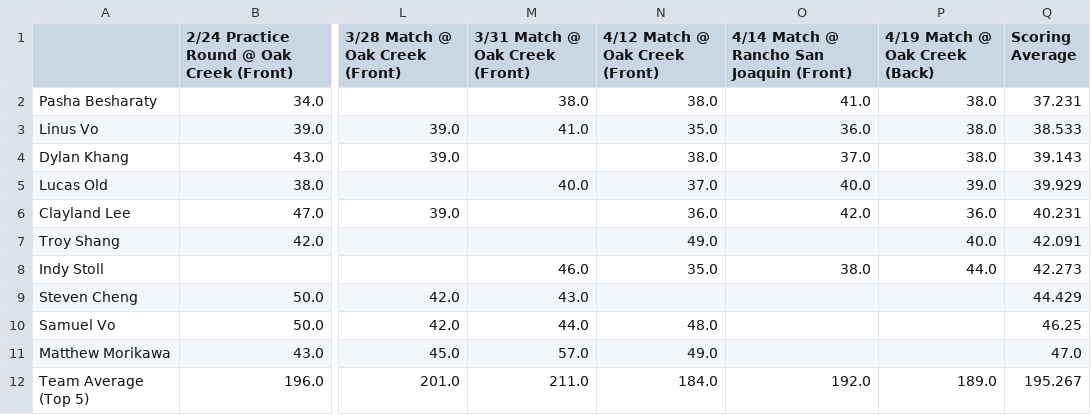
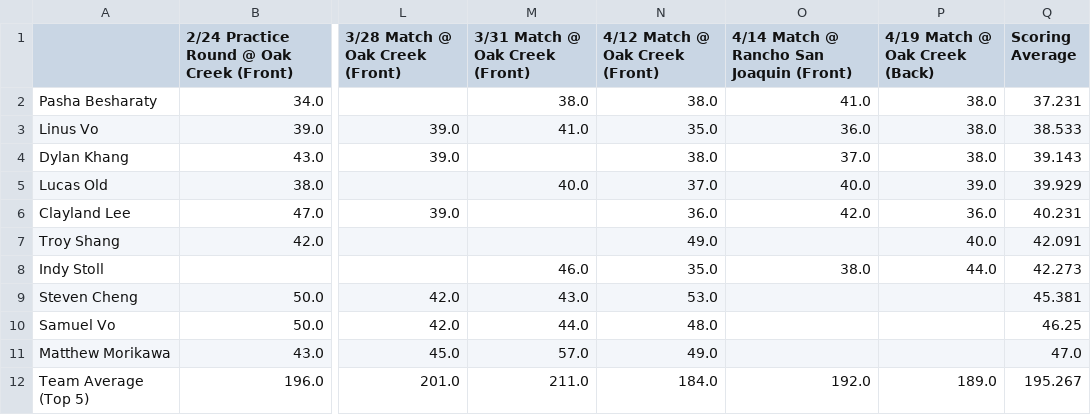
Before and after one commit to 1KingofClayland/golf_team, a CSV file: Golf Team Averages 2022 Spring Season - Sheet1.csv, drawn as a sheet; only a part is shown, gaps mark what is left out; the diff names each change by its address in the sheet, - before the commit and + after, or states it on an @@ line.

Commit message:
Add files via upload
adding Stephen Cheng's score for 4/12 match

```diff
--- a/Golf Team Averages 2022 Spring Season - Sheet1.csv
+++ b/Golf Team Averages 2022 Spring Season - Sheet1.csv
-N9 (4/12 Match @ Oak Creek (Front)): (empty)
+N9 (4/12 Match @ Oak Creek (Front)): 53.0
-Q9 (Scoring Average): 44.429
+Q9 (Scoring Average): 45.381
```
